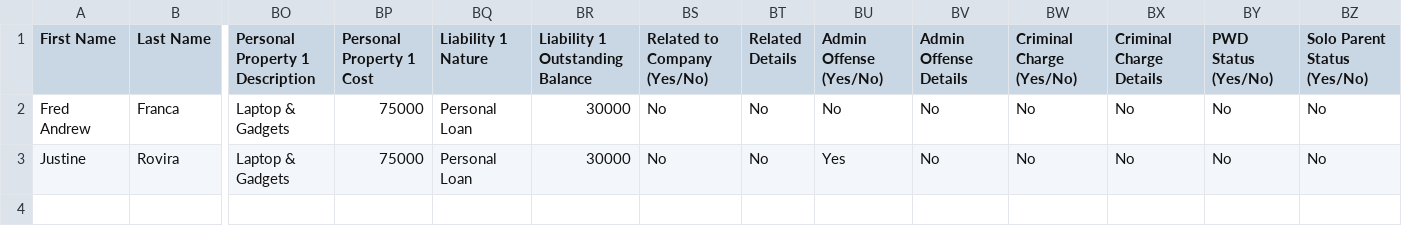
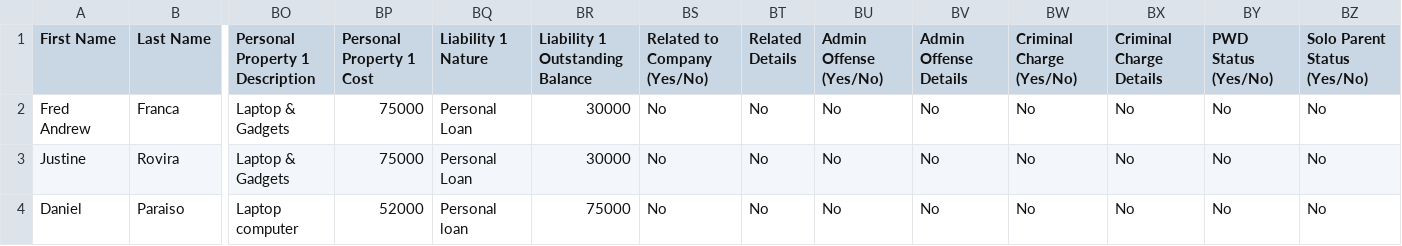
Before and after one commit to 023-750/Raquel_HRD, a CSV file: misc/sample_employees.csv, drawn as a sheet; only a part is shown, gaps mark what is left out; rows hold the shown columns only; the diff names each change by its address in the sheet, - before the commit and + after, or states it on an @@ line.

```diff
--- a/misc/sample_employees.csv
+++ b/misc/sample_employees.csv
-BU3 (Admin Offense (Yes/No)): Yes
+BU3 (Admin Offense (Yes/No)): No
+row 4: Daniel | Paraiso | Laptop computer | 52000 | Personal loan | 75000 | No | No | No | No | No | No | No | No
```
Also changed, not shown: 1 other file.
